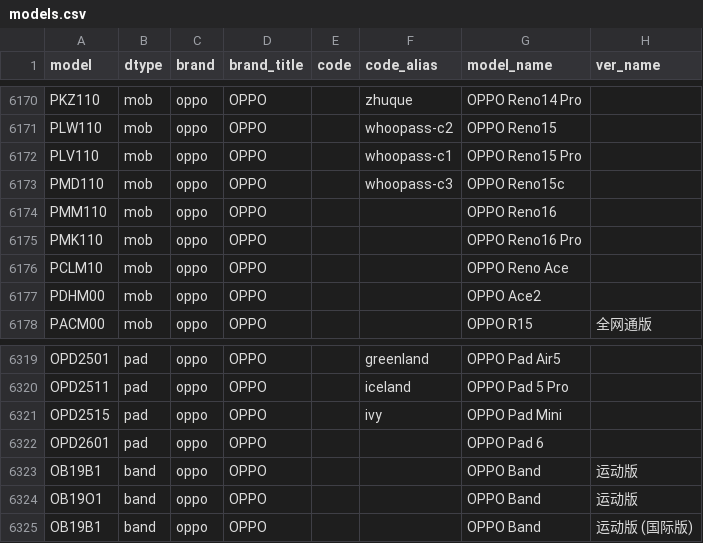
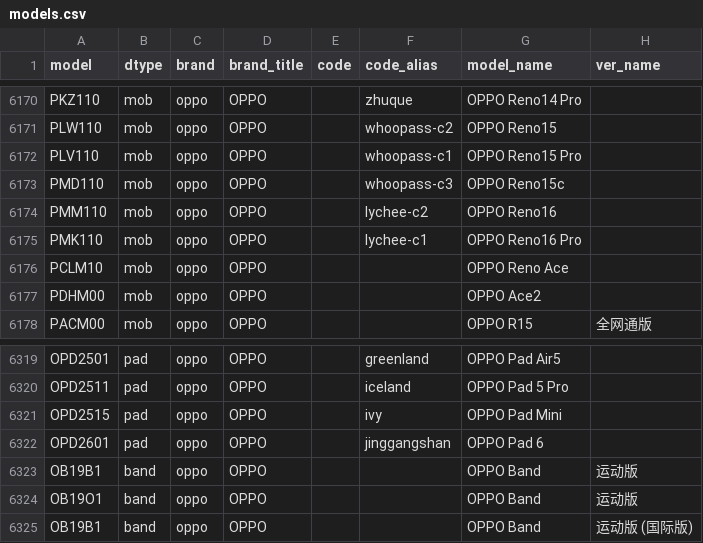
Before and after one commit to YuleBest/MobileModels-csv, a CSV file: models.csv, drawn as a sheet; only a part is shown, gaps mark what is left out.

```diff
--- a/models.csv
+++ b/models.csv
@@ -6173,4 +6173,4 @@ PLV110,mob,oppo,OPPO,,whoopass-c1,OPPO Reno15 Pro,
 PMD110,mob,oppo,OPPO,,whoopass-c3,OPPO Reno15c,
-PMM110,mob,oppo,OPPO,,,OPPO Reno16,
-PMK110,mob,oppo,OPPO,,,OPPO Reno16 Pro,
+PMM110,mob,oppo,OPPO,,lychee-c2,OPPO Reno16,
+PMK110,mob,oppo,OPPO,,lychee-c1,OPPO Reno16 Pro,
 PCLM10,mob,oppo,OPPO,,,OPPO Reno Ace,
@@ -6321,3 +6321,3 @@ OPD2511,pad,oppo,OPPO,,iceland,OPPO Pad 5 Pro,
 OPD2515,pad,oppo,OPPO,,ivy,OPPO Pad Mini,
-OPD2601,pad,oppo,OPPO,,,OPPO Pad 6,
+OPD2601,pad,oppo,OPPO,,jinggangshan,OPPO Pad 6,
 OB19B1,band,oppo,OPPO,,,OPPO Band,运动版
```
Also changed, not shown: 1 other file.
